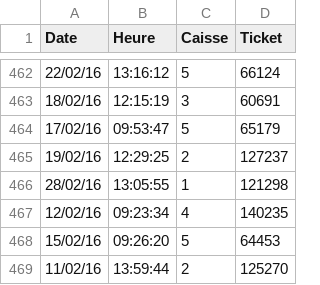
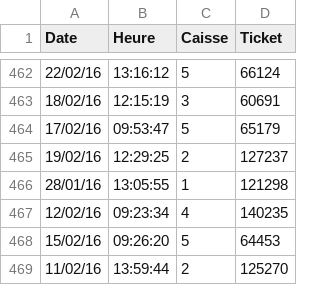
Before and after one commit to cbenz/open-cantine, a CSV file: data/Cantine-Mirabeau.csv, drawn as a sheet; only a part is shown, gaps mark what is left out.

Commit message:
Update Cantine-Mirabeau.csv

```diff
--- a/data/Cantine-Mirabeau.csv
+++ b/data/Cantine-Mirabeau.csv
@@ -465,3 +465,3 @@ Date,Heure,Caisse,Ticket
 19/02/16,12:29:25,2,127237
-28/02/16,13:05:55,1,121298
+28/01/16,13:05:55,1,121298
 12/02/16,09:23:34,4,140235
```
